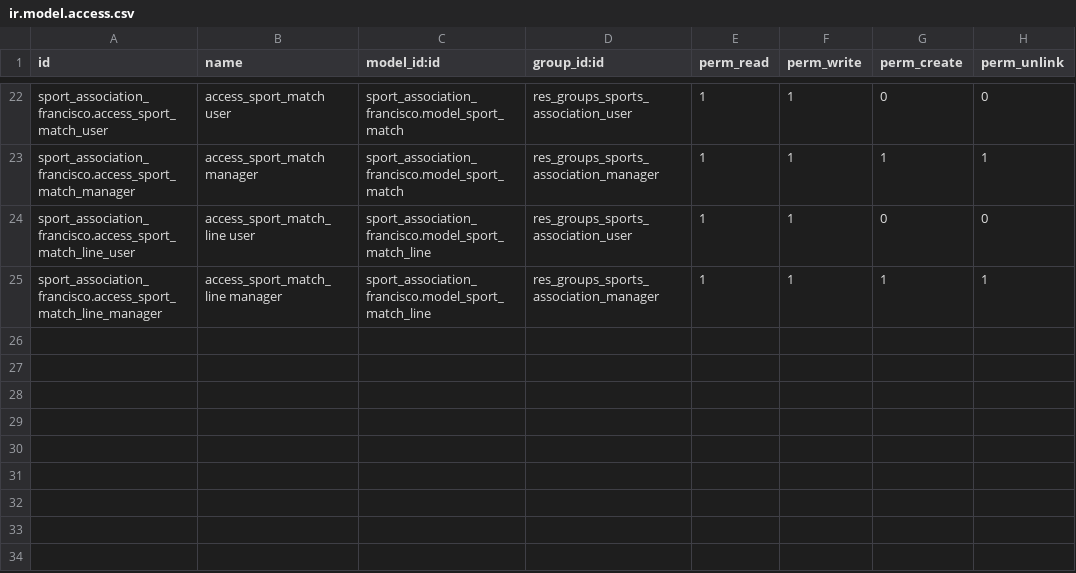
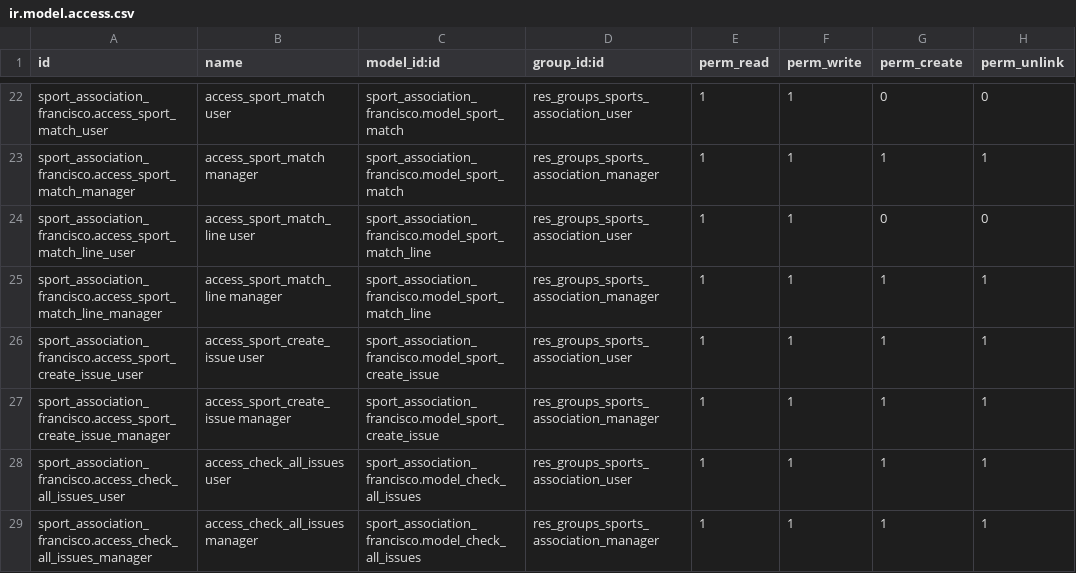
Before and after one commit to nachoserra-domatix/cursoaeodoo2024, a CSV file: sport_association_francisco/security/ir.model.access.csv, drawn as a sheet; only a part is shown, gaps mark what is left out.

```diff
--- a/sport_association_francisco/security/ir.model.access.csv
+++ b/sport_association_francisco/security/ir.model.access.csv
@@ -25 +25,5 @@ sport_association_francisco.access_sport_match_line_user,access_sport_match_line
 sport_association_francisco.access_sport_match_line_manager,access_sport_match_line manager,sport_association_francisco.model_sport_match_line,res_groups_sports_association_manager,1,1,1,1
+sport_association_francisco.access_sport_create_issue_user,access_sport_create_issue user,sport_association_francisco.model_sport_create_issue,res_groups_sports_association_user,1,1,1,1
+sport_association_francisco.access_sport_create_issue_manager,access_sport_create_issue manager,sport_association_francisco.model_sport_create_issue,res_groups_sports_association_manager,1,1,1,1
+sport_association_francisco.access_check_all_issues_user,access_check_all_issues user,sport_association_francisco.model_check_all_issues,res_groups_sports_association_user,1,1,1,1
+sport_association_francisco.access_check_all_issues_manager,access_check_all_issues manager,sport_association_francisco.model_check_all_issues,res_groups_sports_association_manager,1,1,1,1
```
Also changed, not shown: 17 other files.
